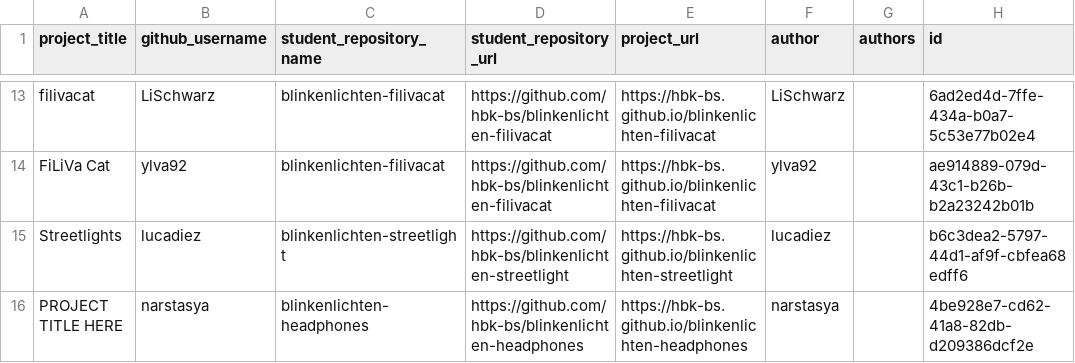
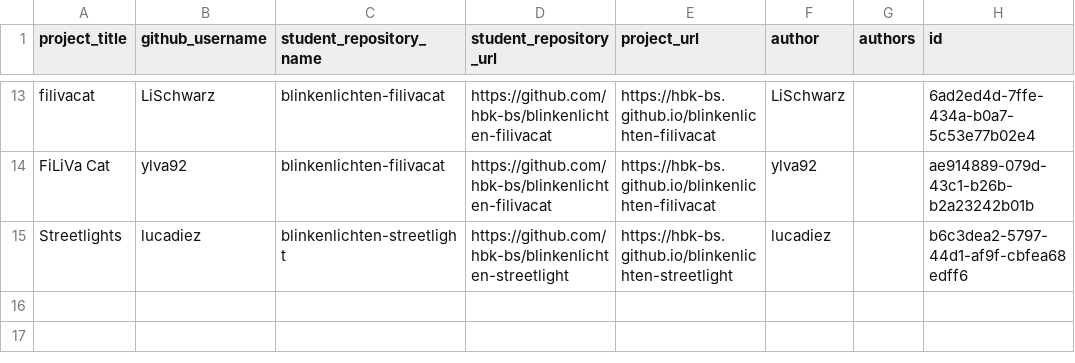
Before and after one commit to ivohartwig/rundgang2025, a CSV file: src/data/projects/blinkenlichten-grades-1748958812_clean.csv, drawn as a sheet; only a part is shown, gaps mark what is left out; the diff names each change by its address in the sheet, - before the commit and + after, or states it on an @@ line.

Commit message:
Update blinkenlichten-grades-1748958812_clean.csv

```diff
--- a/src/data/projects/blinkenlichten-grades-1748958812_clean.csv
+++ b/src/data/projects/blinkenlichten-grades-1748958812_clean.csv
-row 16: PROJECT TITLE HERE | narstasya | blinkenlichten-headphones | https://github.com/hbk-bs/blinkenlichten-headphones | https://hbk-bs.github.io/blinkenlichten-headphones | narstasya |  | 4be928e7-cd62-41a8-82db-d209386dcf2e
```
